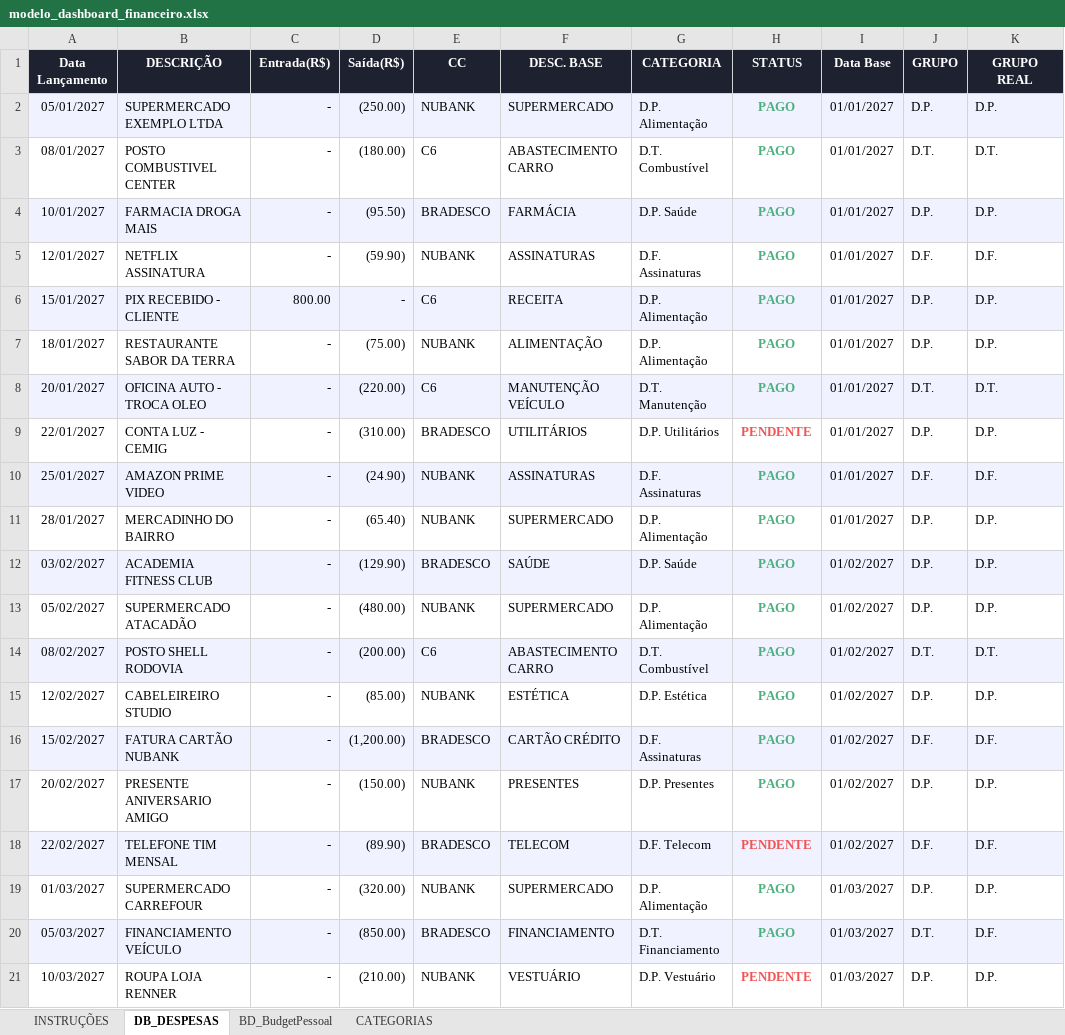
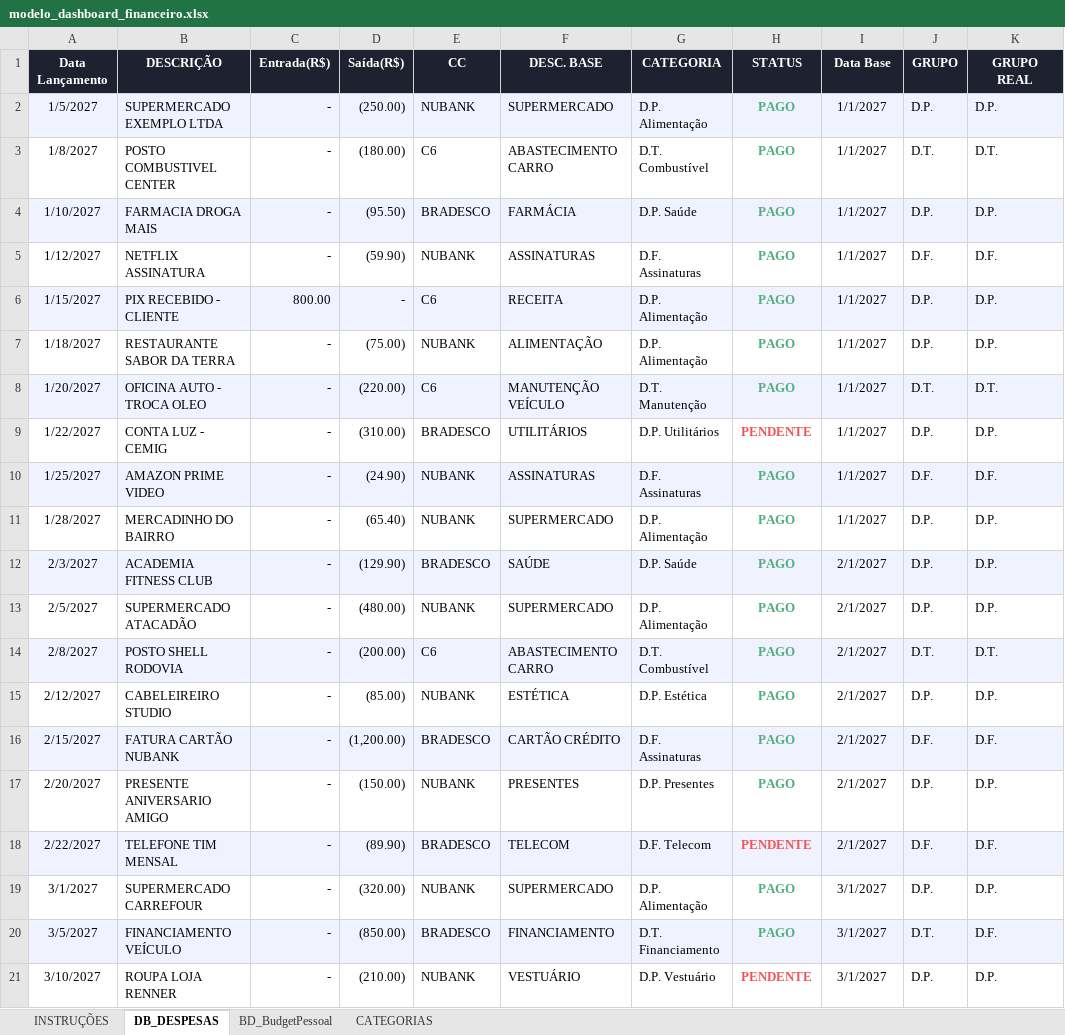
Before and after one commit to coelhp/analise-financeira, an Excel workbook: modelo_dashboard_financeiro.xlsx, sheet DB_DESPESAS, drawn as a sheet; values as stored, in another font and other column widths than the file's, no borders; the diff names each change by its address in the sheet, - before the commit and + after, or states it on an @@ line.

Commit message:
Add files via upload

```diff
--- a/modelo_dashboard_financeiro.xlsx (sheet DB_DESPESAS)
+++ b/modelo_dashboard_financeiro.xlsx (sheet DB_DESPESAS)
-A2 (Data Lançamento): 05/01/2027
+A2 (Data Lançamento): 1/5/2027
-I2:I11 (Data Base): 01/01/2027
+I2:I11 (Data Base): 1/1/2027
-A3 (Data Lançamento): 08/01/2027
+A3 (Data Lançamento): 1/8/2027
-A4 (Data Lançamento): 10/01/2027
+A4 (Data Lançamento): 1/10/2027
-A5 (Data Lançamento): 12/01/2027
+A5 (Data Lançamento): 1/12/2027
-A6 (Data Lançamento): 15/01/2027
+A6 (Data Lançamento): 1/15/2027
-A7 (Data Lançamento): 18/01/2027
+A7 (Data Lançamento): 1/18/2027
-A8 (Data Lançamento): 20/01/2027
+A8 (Data Lançamento): 1/20/2027
-A9 (Data Lançamento): 22/01/2027
+A9 (Data Lançamento): 1/22/2027
-A10 (Data Lançamento): 25/01/2027
+A10 (Data Lançamento): 1/25/2027
-A11 (Data Lançamento): 28/01/2027
+A11 (Data Lançamento): 1/28/2027
-A12 (Data Lançamento): 03/02/2027
+A12 (Data Lançamento): 2/3/2027
-I12:I18 (Data Base): 01/02/2027
+I12:I18 (Data Base): 2/1/2027
-A13 (Data Lançamento): 05/02/2027
+A13 (Data Lançamento): 2/5/2027
-A14 (Data Lançamento): 08/02/2027
+A14 (Data Lançamento): 2/8/2027
-A15 (Data Lançamento): 12/02/2027
+A15 (Data Lançamento): 2/12/2027
-A16 (Data Lançamento): 15/02/2027
+A16 (Data Lançamento): 2/15/2027
-A17 (Data Lançamento): 20/02/2027
+A17 (Data Lançamento): 2/20/2027
-A18 (Data Lançamento): 22/02/2027
+A18 (Data Lançamento): 2/22/2027
-A19 (Data Lançamento): 01/03/2027
+A19 (Data Lançamento): 3/1/2027
-I19:I21 (Data Base): 01/03/2027
+I19:I21 (Data Base): 3/1/2027
-A20 (Data Lançamento): 05/03/2027
+A20 (Data Lançamento): 3/5/2027
-A21 (Data Lançamento): 10/03/2027
+A21 (Data Lançamento): 3/10/2027
```
Also changed, not shown: sheet BD_BudgetPessoal, sheet CATEGORIAS, sheet INSTRUÇÕES.
